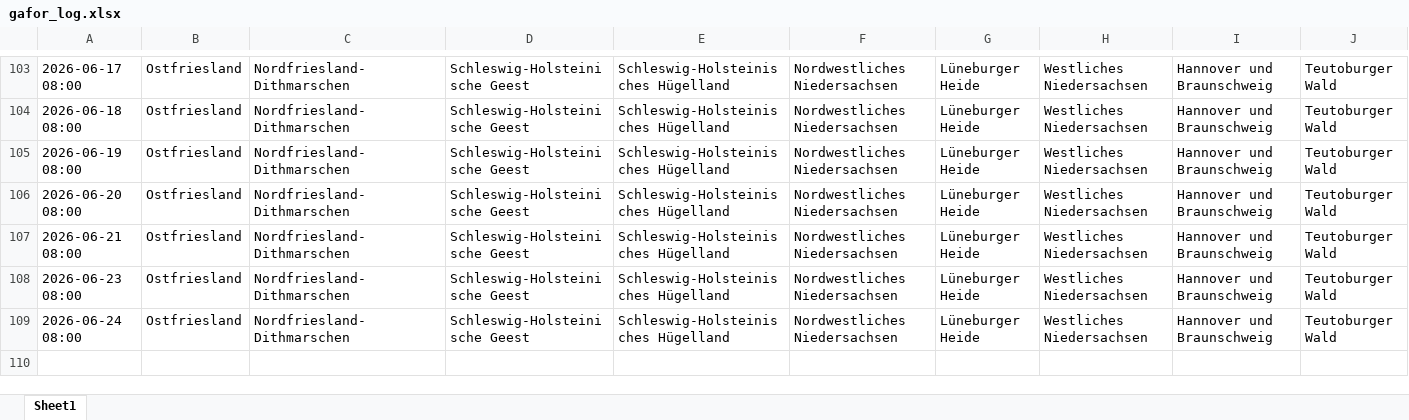
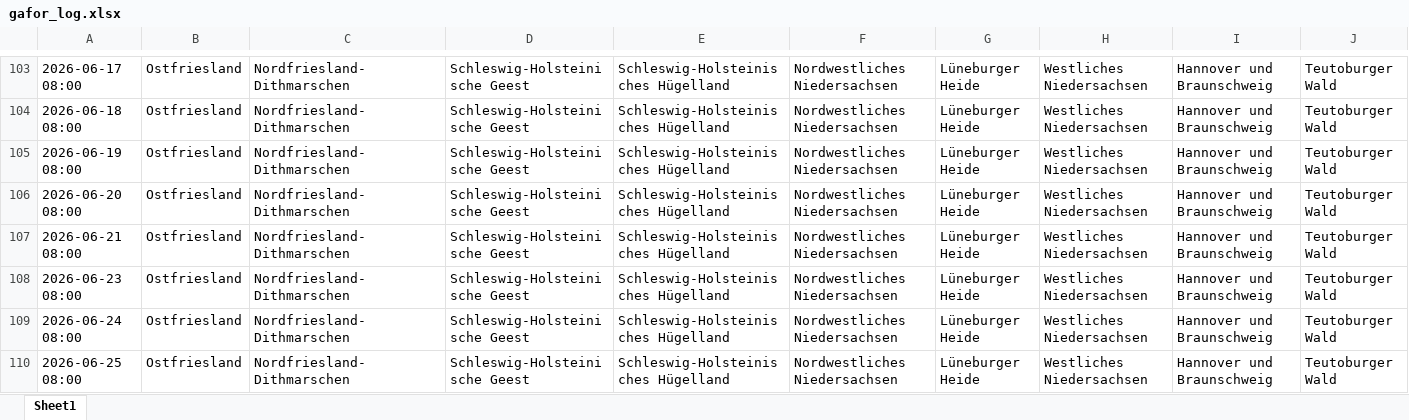
Before and after one commit to drsleepwell-Stein/GaforLogger, an Excel workbook: data/gafor_log.xlsx, sheet Sheet1, drawn as a sheet; only a part is shown, gaps mark what is left out; values as stored, in another font and other column widths than the file's, no borders; rows hold the shown columns only; the diff names each change by its address in the sheet, - before the commit and + after, or states it on an @@ line.

```diff
--- a/data/gafor_log.xlsx (sheet Sheet1)
+++ b/data/gafor_log.xlsx (sheet Sheet1)
+row 110: 2026-06-25 08:00 | Ostfriesland | Nordfriesland-Dithmarschen | Schleswig-Holsteinische Geest | Schleswig-Holsteinisches Hügelland | Nordwestliches Niedersachsen | Lüneburger Heide | Westliches Niedersachsen | Hannover und Braunschweig | Teutoburger Wald
```
